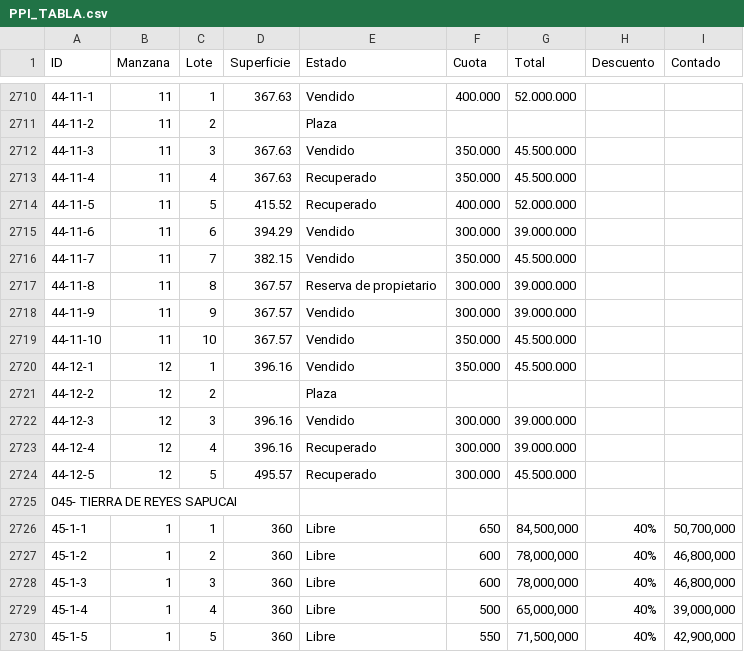
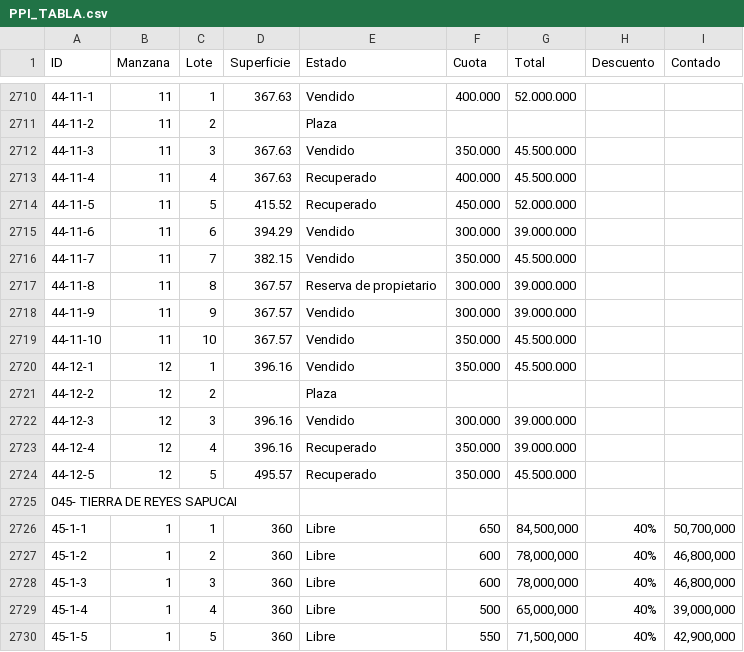
Before and after one commit to PPIWEB/PPIWEB, a CSV file: layers/PPI_TABLA.csv, drawn as a sheet; only a part is shown, gaps mark what is left out; the diff covers the shown part only.

```diff
--- a/layers/PPI_TABLA.csv
+++ b/layers/PPI_TABLA.csv
@@ -2751,4 +2751,4 @@ ID,Manzana,Lote,Superficie,Estado,Cuota,Total,Descuento,Contado
 44-11-3,11,3,367.63,Vendido,350.000,45.500.000,,
-44-11-4,11,4,367.63,Recuperado,350.000,45.500.000,,
-44-11-5,11,5,415.52,Recuperado,400.000,52.000.000,,
+44-11-4,11,4,367.63,Recuperado,400.000,45.500.000,,
+44-11-5,11,5,415.52,Recuperado,450.000,52.000.000,,
 44-11-6,11,6,394.29,Vendido,300.000,39.000.000,,
@@ -2761,4 +2761,4 @@ ID,Manzana,Lote,Superficie,Estado,Cuota,Total,Descuento,Contado
 44-12-3,12,3,396.16,Vendido,300.000,39.000.000,,
-44-12-4,12,4,396.16,Recuperado,300.000,39.000.000,,
-44-12-5,12,5,495.57,Recuperado,300.000,45.500.000,,
+44-12-4,12,4,396.16,Recuperado,350.000,39.000.000,,
+44-12-5,12,5,495.57,Recuperado,350.000,45.500.000,,
 045- TIERRA DE REYES SAPUCAI,,,,,,,,
```
Also changed, not shown: 13 edited cells elsewhere in this file.
